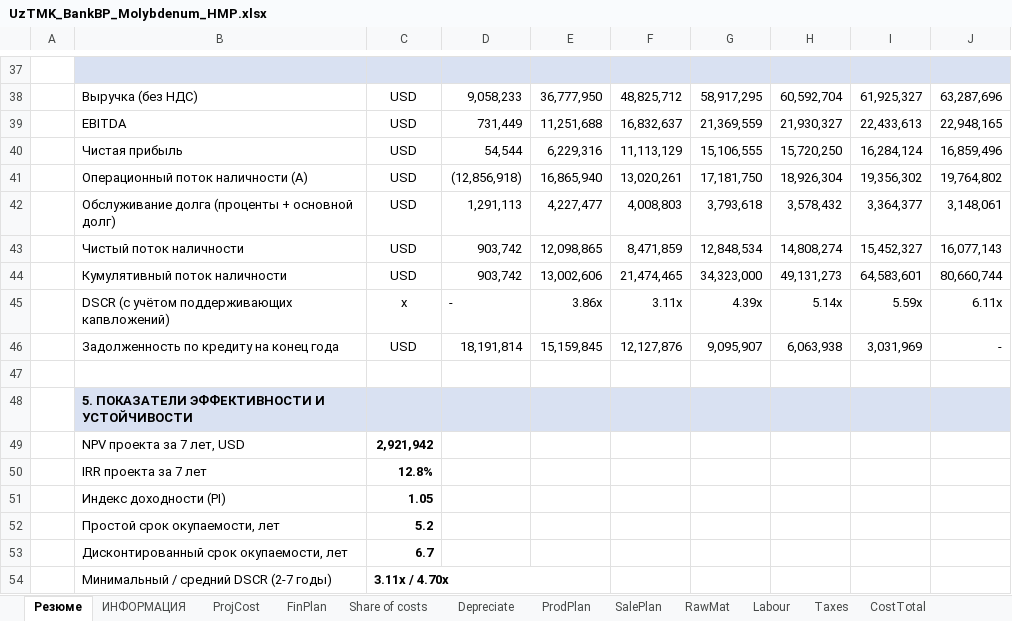
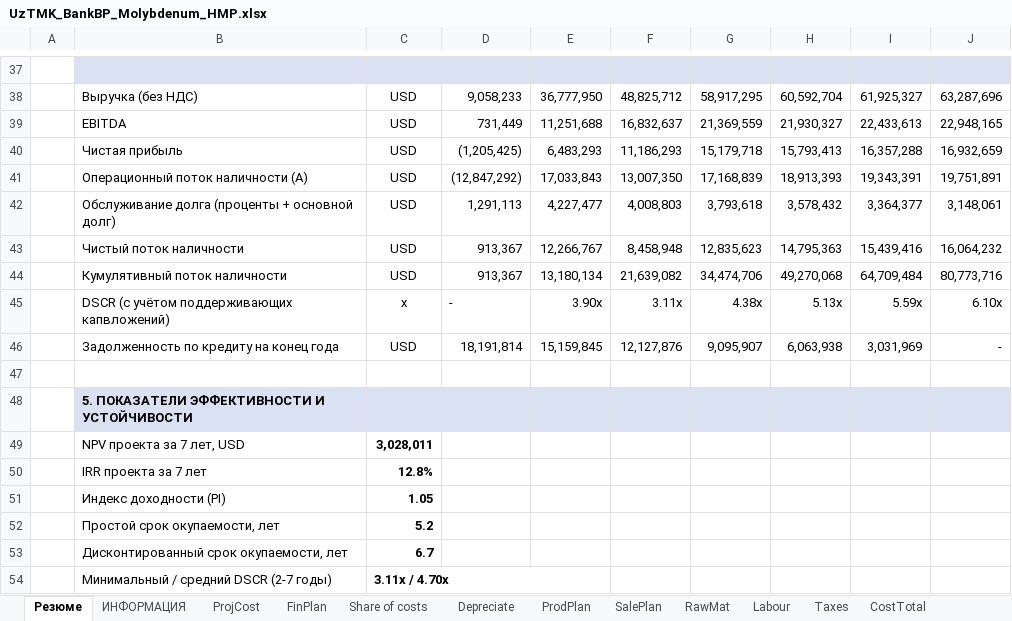
Before and after one commit to SunnatbekUSyd/repo, an Excel workbook: UzTMK/UzTMK_BankBP_Molybdenum_HMP.xlsx, sheet Резюме, drawn as a sheet; only a part is shown, gaps mark what is left out; values as stored, in another font and other column widths than the file's, no borders; the diff covers the shown part only; the diff names each change by its address in the sheet, - before the commit and + after, or states it on an @@ line.

```diff
--- a/UzTMK/UzTMK_BankBP_Molybdenum_HMP.xlsx (sheet Резюме)
+++ b/UzTMK/UzTMK_BankBP_Molybdenum_HMP.xlsx (sheet Резюме)
-D40: 54,544
+D40: (1,205,425)
-E40: 6,229,316
+E40: 6,483,293
-F40: 11,113,129
+F40: 11,186,293
-G40: 15,106,555
+G40: 15,179,718
-H40: 15,720,250
+H40: 15,793,413
-I40: 16,284,124
+I40: 16,357,288
-J40: 16,859,496
+J40: 16,932,659
-D41: (12,856,918)
+D41: (12,847,292)
-E41: 16,865,940
+E41: 17,033,843
-F41: 13,020,261
+F41: 13,007,350
-G41: 17,181,750
+G41: 17,168,839
-H41: 18,926,304
+H41: 18,913,393
-I41: 19,356,302
+I41: 19,343,391
-J41: 19,764,802
+J41: 19,751,891
-D43:D44: 903,742
+D43:D44: 913,367
-E43: 12,098,865
+E43: 12,266,767
-F43: 8,471,859
+F43: 8,458,948
-G43: 12,848,534
+G43: 12,835,623
-H43: 14,808,274
+H43: 14,795,363
-I43: 15,452,327
+I43: 15,439,416
-J43: 16,077,143
+J43: 16,064,232
-E44: 13,002,606
+E44: 13,180,134
-F44: 21,474,465
+F44: 21,639,082
-G44: 34,323,000
+G44: 34,474,706
-H44: 49,131,273
+H44: 49,270,068
-I44: 64,583,601
+I44: 64,709,484
-J44: 80,660,744
+J44: 80,773,716
-E45: 3.86x
+E45: 3.90x
-G45: 4.39x
+G45: 4.38x
-H45: 5.14x
+H45: 5.13x
-J45: 6.11x
+J45: 6.10x
-C49: 2,921,942
+C49: 3,028,011
```
Also changed, not shown: 3 edited cells elsewhere in this sheet, sheet ProfLoss, sheet CashFlow, sheet CostSold, sheet Depreciate, sheet Taxes, sheet NPV_IRR, 2 more sheets, formulas that keep their value, UzTMK/UzTMK_BankBP_Sarikul.xlsx, UzTMK/UzTMK_BankBP_Tungsten_HMP.xlsx, 2 other files.
